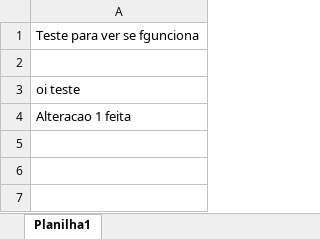
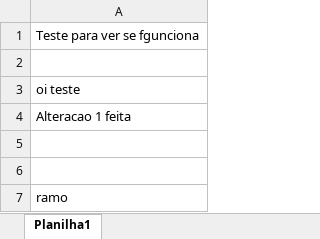
Before and after one commit to adrieligarashi/git-101, an Excel workbook: Pasta1.xlsx, sheet Planilha1, drawn as a sheet; values as stored, in another font and other column widths than the file's, no borders; the diff names each change by its address in the sheet, - before the commit and + after, or states it on an @@ line.

Commit message:
ramo craido

```diff
--- a/Pasta1.xlsx (sheet Planilha1)
+++ b/Pasta1.xlsx (sheet Planilha1)
+row 5: (empty)
+row 6: (empty)
+row 7: ramo
```
